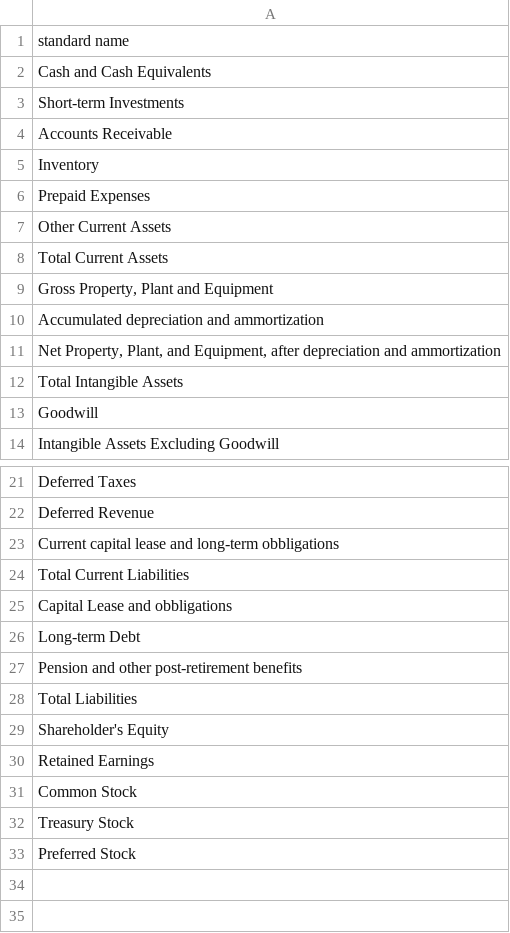
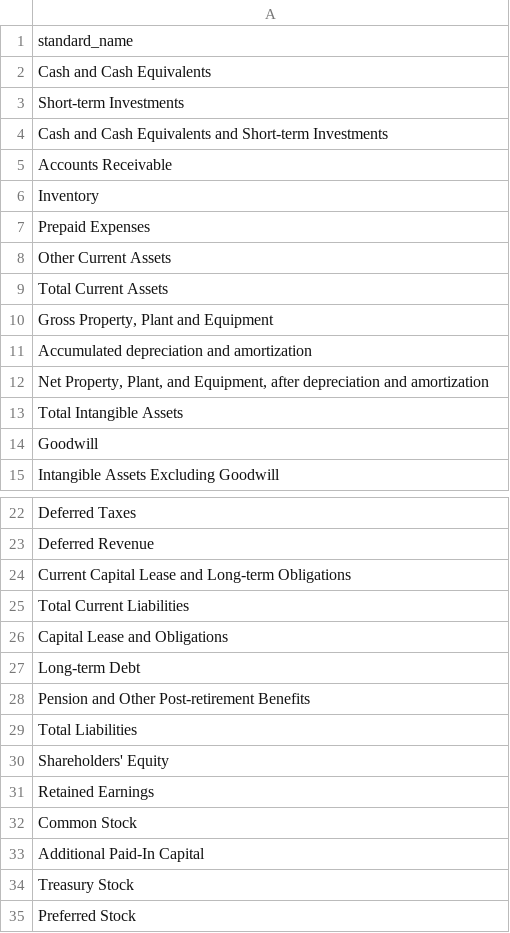
Before and after one commit to gp1981/ValueInvestFinhub, a CSV file: data/standard_names/standard_names_BS.csv, drawn as a sheet; only a part is shown, gaps mark what is left out; addresses are those after the commit; the diff names each change by its address in the sheet, - before the commit and + after, or states it on an @@ line.

Commit message:
Fix: improved list of standards names in generateStandardNamesCSV, createMappingTable enhanced but still not fully fixed. Update CSV files

```diff
--- a/data/standard_names/standard_names_BS.csv
+++ b/data/standard_names/standard_names_BS.csv
-A1: standard name
+A1: standard_name
+row 4: Cash and Cash Equivalents and Short-term Investments
-A11: Accumulated depreciation and ammortization
+A11: Accumulated depreciation and amortization
-A12: …depreciation and ammortization
+A12: …depreciation and amortization
-A24: Current capital lease and long-term obbligations
+A24: Current Capital Lease and Long-term Obligations
-A26: Capital Lease and obbligations
+A26: Capital Lease and Obligations
-A28: Pension and other post-retirement benefits
+A28: Pension and Other Post-retirement Benefits
-A30: Shareholder's Equity
+A30: Shareholders' Equity
+row 33: Additional Paid-In Capital
```
Also changed, not shown: data/standard_names/standard_names_CF.csv, data/standard_names/standard_names_IC.csv, 6 other files.
